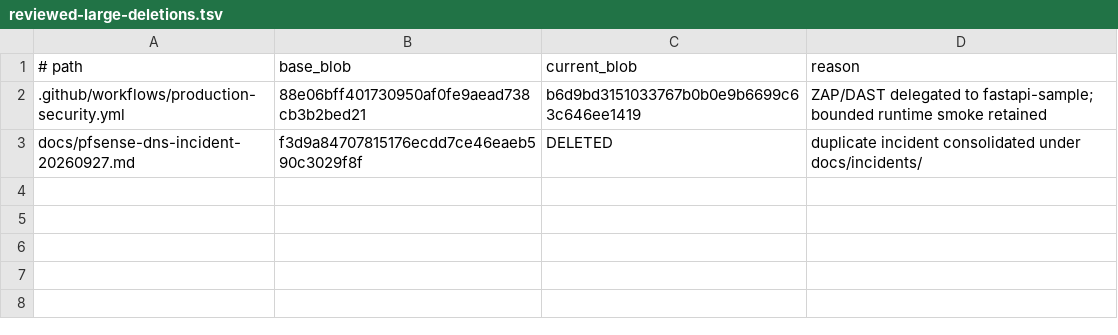
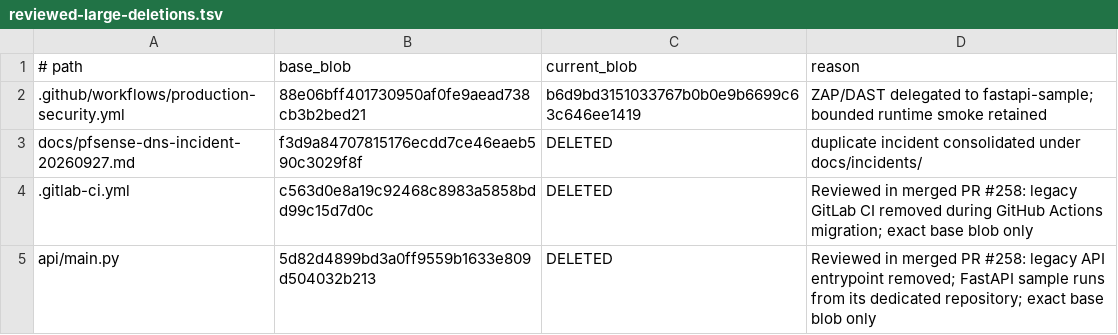
Before and after one commit to AlbanAndrieu/nabla-compose, a TSV file: config/quality/reviewed-large-deletions.tsv, drawn as a sheet.

Commit message:
fix(quality): record exact-blob approvals for merged legacy deletions

```diff
--- a/config/quality/reviewed-large-deletions.tsv
+++ b/config/quality/reviewed-large-deletions.tsv
@@ -3 +3,3 @@
 docs/pfsense-dns-incident-20260927.md	f3d9a84707815176ecdd7ce46eaeb590c3029f8f	DELETED	duplicate incident consolidated under docs/incidents/
+.gitlab-ci.yml	c563d0e8a19c92468c8983a5858bdd99c15d7d0c	DELETED	Reviewed in merged PR #258: legacy GitLab CI removed during GitHub Actions migration; exact base blob only
+api/main.py	5d82d4899bd3a0ff9559b1633e809d504032b213	DELETED	Reviewed in merged PR #258: legacy API entrypoint removed; FastAPI sample runs from its dedicated repository; exact base blob only
```
